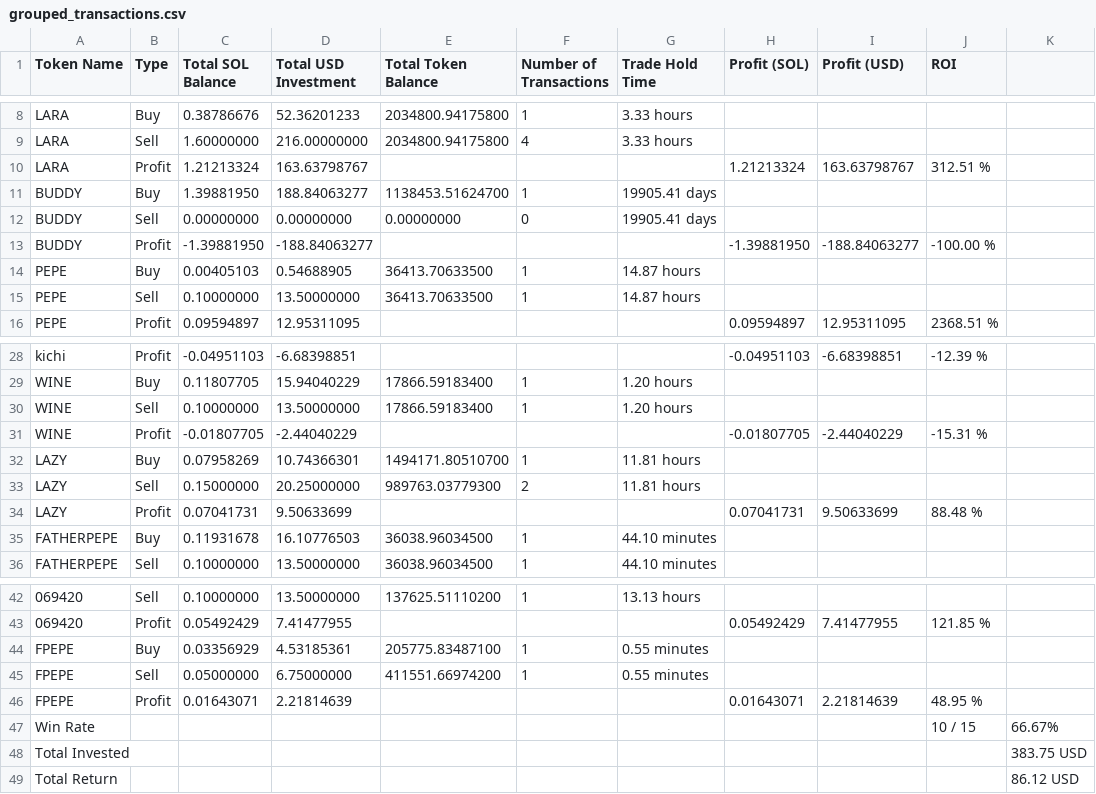
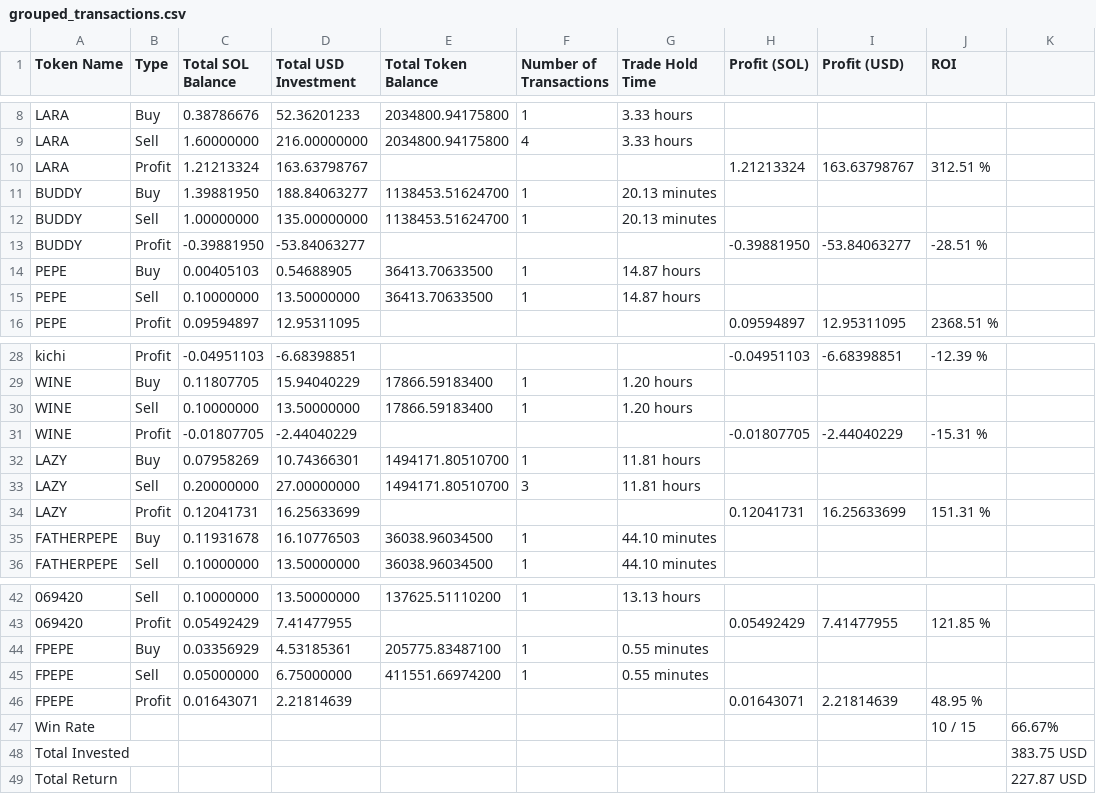
Before and after one commit to y-emam/solana-PnL-bot-3, a CSV file: grouped_transactions.csv, drawn as a sheet; only a part is shown, gaps mark what is left out.

```diff
--- a/grouped_transactions.csv
+++ b/grouped_transactions.csv
@@ -10,5 +10,5 @@ LARA,Sell,1.60000000,216.00000000,2034800.94175800,4,3.33 hours,,,
 LARA,Profit,1.21213324,163.63798767,,,,1.21213324,163.63798767,312.51 %
-BUDDY,Buy,1.39881950,188.84063277,1138453.51624700,1,19905.41 days,,,
-BUDDY,Sell,0.00000000,0.00000000,0.00000000,0,19905.41 days,,,
-BUDDY,Profit,-1.39881950,-188.84063277,,,,-1.39881950,-188.84063277,-100.00 %
+BUDDY,Buy,1.39881950,188.84063277,1138453.51624700,1,20.13 minutes,,,
+BUDDY,Sell,1.00000000,135.00000000,1138453.51624700,1,20.13 minutes,,,
+BUDDY,Profit,-0.39881950,-53.84063277,,,,-0.39881950,-53.84063277,-28.51 %
 PEPE,Buy,0.00405103,0.54688905,36413.70633500,1,14.87 hours,,,
@@ -32,4 +32,4 @@ WINE,Profit,-0.01807705,-2.44040229,,,,-0.01807705,-2.44040229,-15.31 %
 LAZY,Buy,0.07958269,10.74366301,1494171.80510700,1,11.81 hours,,,
-LAZY,Sell,0.15000000,20.25000000,989763.03779300,2,11.81 hours,,,
-LAZY,Profit,0.07041731,9.50633699,,,,0.07041731,9.50633699,88.48 %
+LAZY,Sell,0.20000000,27.00000000,1494171.80510700,3,11.81 hours,,,
+LAZY,Profit,0.12041731,16.25633699,,,,0.12041731,16.25633699,151.31 %
 FATHERPEPE,Buy,0.11931678,16.10776503,36038.96034500,1,44.10 minutes,,,
@@ -48,2 +48,2 @@ Win Rate,,,,,,,,,10 / 15,66.67%
 Total Invested,,,,,,,,,,383.75 USD
-Total Return,,,,,,,,,,86.12 USD
+Total Return,,,,,,,,,,227.87 USD
```
Also changed, not shown: swaptoken.csv, transactions.csv, 1 other file.
